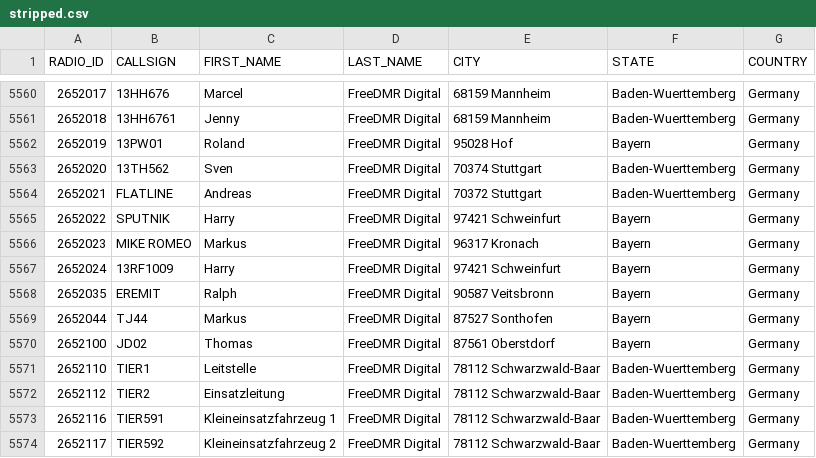
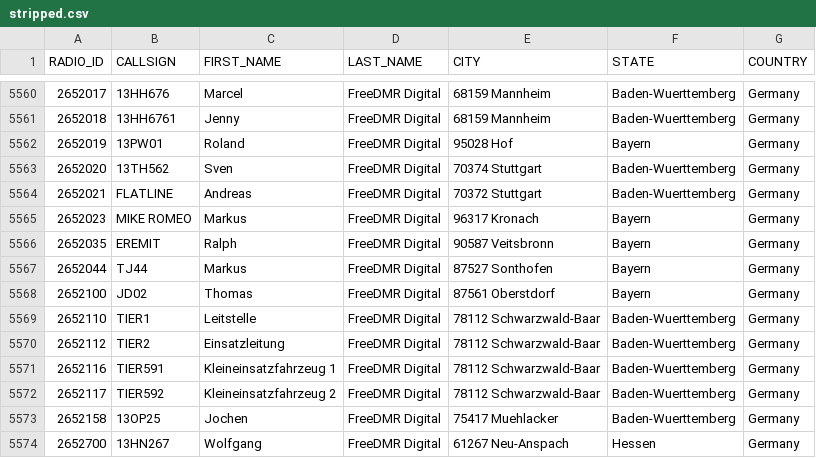
Before and after one commit to FreeDMR-Digital-Network/MW0MWZ-HostFiles, a CSV file: stripped.csv, drawn as a sheet; only a part is shown, gaps mark what is left out; the shorter side is filled out with more unchanged rows; the diff names each change by its address in the sheet, - before the commit and + after, or states it on an @@ line.

Commit message:
Update stripped.csv

```diff
--- a/stripped.csv
+++ b/stripped.csv
-row 5565: 2652022 | SPUTNIK | Harry | FreeDMR Digital | 97421 Schweinfurt | Bayern | Germany
-row 5567: 2652024 | 13RF1009 | Harry | FreeDMR Digital | 97421 Schweinfurt | Bayern | Germany
```
